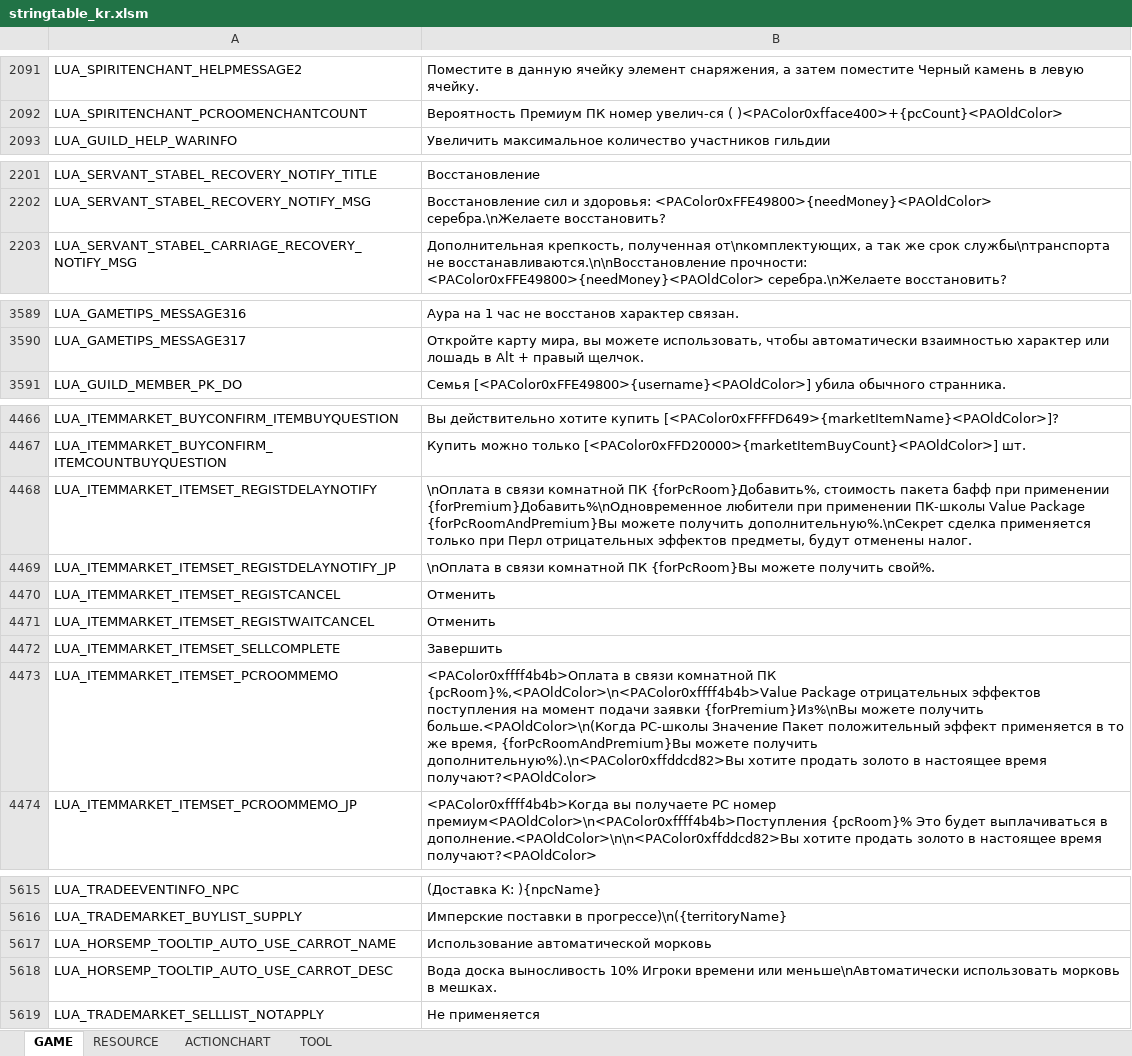
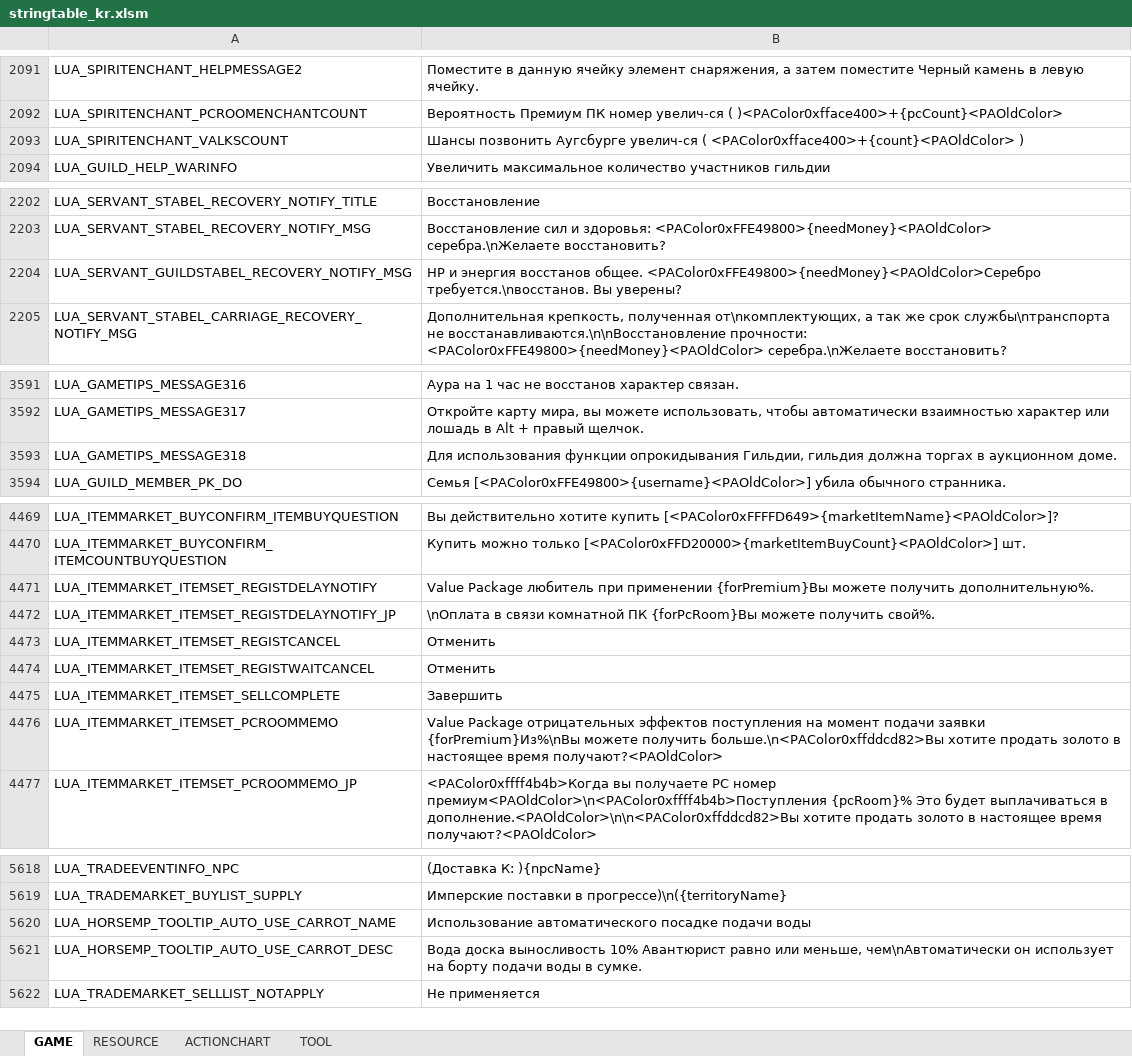
Before and after one commit to Lykii22/BDORUS, an Excel workbook: prestringtable/kr/stringtable_kr.xlsm, sheet GAME, drawn as a sheet; only a part is shown, gaps mark what is left out; values as stored, in another font and other column widths than the file's, no borders; addresses are those after the commit; the diff covers the shown part only; the diff names each change by its address in the sheet, - before the commit and + after, or states it on an @@ line.

```diff
--- a/prestringtable/kr/stringtable_kr.xlsm (sheet GAME)
+++ b/prestringtable/kr/stringtable_kr.xlsm (sheet GAME)
+row 2093: LUA_SPIRITENCHANT_VALKSCOUNT | Шансы позвонить Аугсбурге увелич-ся ( <PAColor0xfface400>+{count}<PAOldColor> )
+row 2204: LUA_SERVANT_GUILDSTABEL_RECOVERY_NOTIFY_MSG | HP и энергия восстанов общее. <PAColor0xFFE49800>{needMoney}<PAOldColor>Серебро требуется.\nвосстанов. Вы уверены?
+row 3593: LUA_GAMETIPS_MESSAGE318 | Для использования функции опрокидывания Гильдии, гильдия должна торгах в аукционном доме.
-B4471: \nОплата в связи комнатной ПК {forPcRoom}Добавить%, стоимость пакета бафф при применении {forPremium}Добавить%\nОдновременное любители при применении ПК-школы Value Package {forPcRoomAndPremium}Вы можете получить дополнительную%.\nСекрет сделка применяется только при Перл отрицательных эффектов предметы, будут отменены налог.
+B4471: Value Package любитель при применении {forPremium}Вы можете получить дополнительную%.
-B4476: <PAColor0xffff4b4b>Оплата в связи комнатной ПК {pcRoom}%,<PAOldColor>\n<PAColor0xffff4b4b>Value Package отрицательных эффектов поступления на момент подачи заявки {forPremium}Из%\nВы можете получить больше.<PAOldColor>\n(Когда PC-школы Значение Пакет положительный эффект применяется в то же время, {forPcRoomAndPremium}Вы можете получить дополнительную%).\n<PAColor0xffddcd82>Вы хотите продать…
+B4476: Value Package отрицательных эффектов поступления на момент подачи заявки {forPremium}Из%\nВы можете получить больше.\n<PAColor0xffddcd82>Вы хотите продать…
-B5620: Использование автоматической морковь
+B5620: Использование автоматического посадке подачи воды
-B5621: …выносливость 10% Игроки времени или меньше\nАвтоматически использовать морковь в мешках.
+B5621: …выносливость 10% Авантюрист равно или меньше, чем\nАвтоматически он использует на борту подачи воды в сумке.
```
Also changed, not shown: 11 added rows and 9 edited cells elsewhere in this sheet, sheet RESOURCE, sheet TOOL, prestringtable/kr/stringtable_cutscene_kr.xlsm, prestringtable/kr/symbolnostringtable_kr.xlsm, 4 other files.
